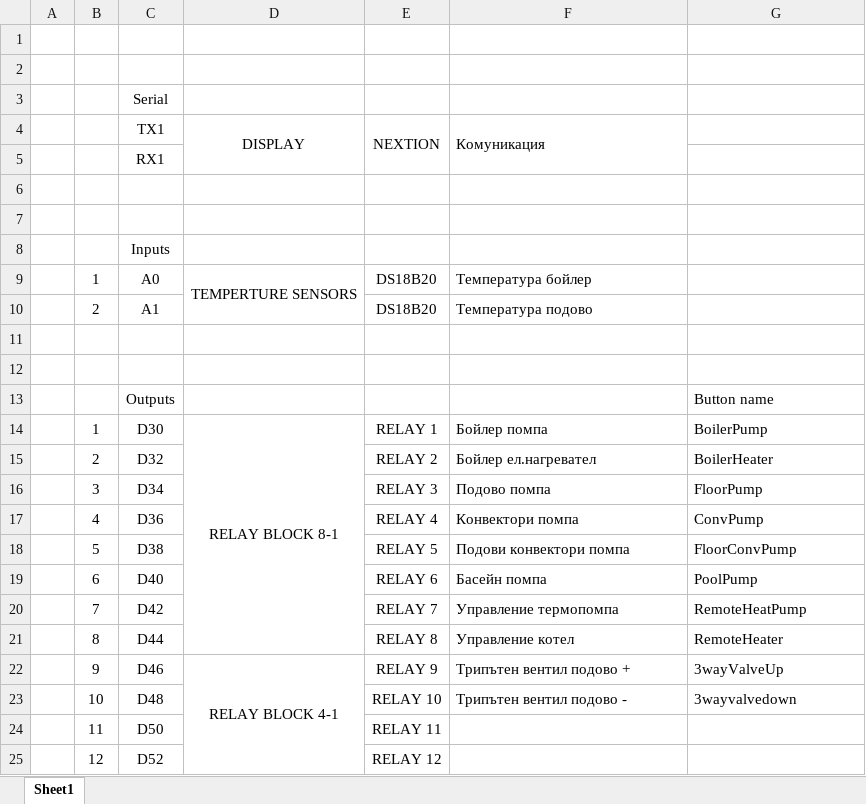
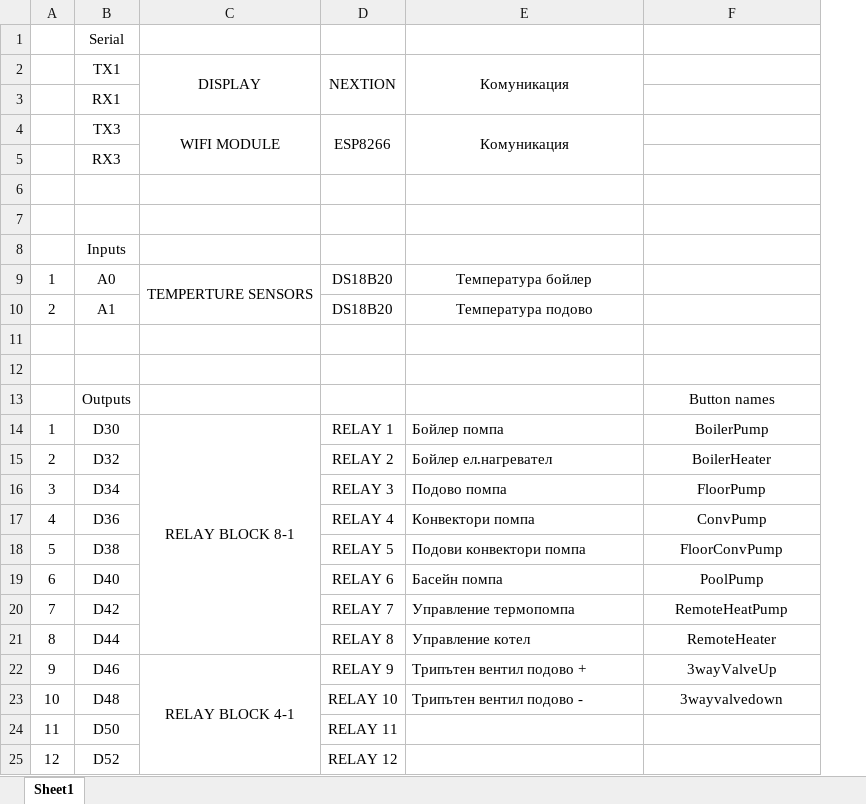
Before and after one commit to DanyYanev/Boiler_Control_Controller, an Excel workbook: resourses/Project 1 Arduino ini.xlsx, sheet Sheet1, drawn as a sheet; only a part is shown; values as stored, in another font and other column widths than the file's, no borders; removed rows and columns are numbered as before the commit, all else as after; the diff names each change by its address in the sheet, - before the commit and + after, or states it on an @@ line.

```diff
--- a/resourses/Project 1 Arduino ini.xlsx (sheet Sheet1)
+++ b/resourses/Project 1 Arduino ini.xlsx (sheet Sheet1)
-column A, empty
-row 1: (empty)
-row 2: (empty)
-E2 alignment: left
+E2 alignment: center
+row 4:  | TX3 | WIFI MODULE | ESP8266 | Комуникация
+row 5:  | RX3
-E9:E10 alignment: left
+E9:E10 alignment: center
-F13: Button name
+F13: Button names
-F13:F23 alignment: left
+F13:F23 alignment: center
```
Also changed, not shown: formulas that keep their value, 33 other files.
